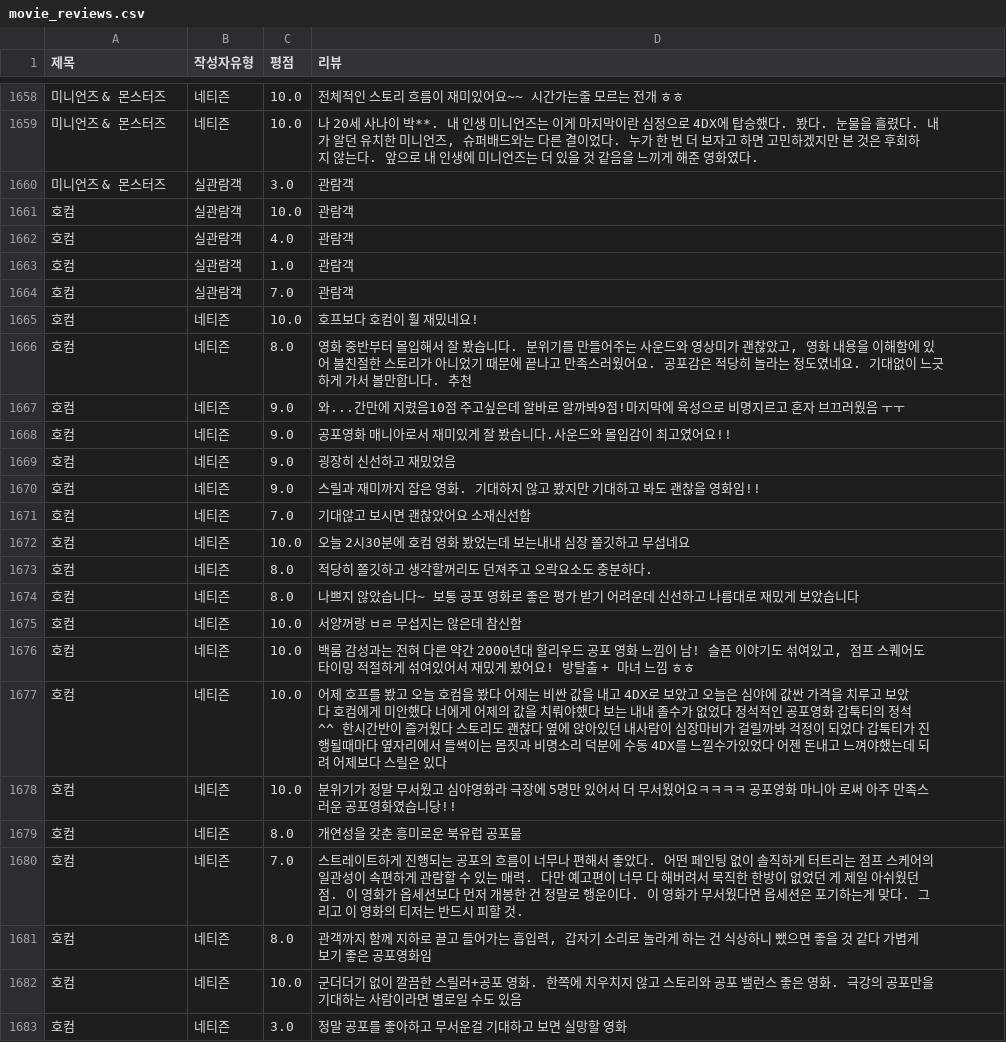
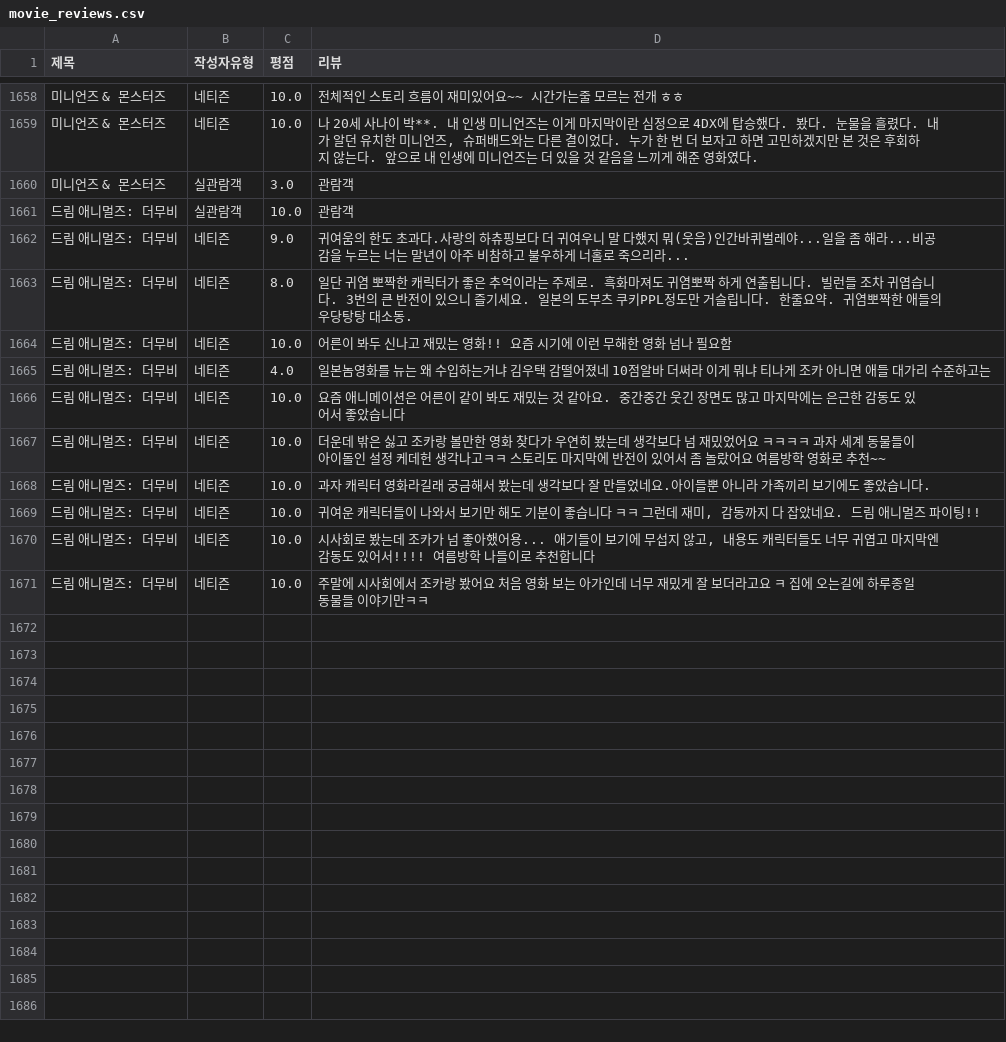
Before and after one commit to Sin-Yejun/movie-recommendation, a CSV file: src/db/movie_reviews.csv, drawn as a sheet; only a part is shown, gaps mark what is left out.

```diff
--- a/src/db/movie_reviews.csv
+++ b/src/db/movie_reviews.csv
@@ -1660,24 +1660,12 @@
 미니언즈 & 몬스터즈,실관람객,3.0,관람객
-호컴,실관람객,10.0,관람객
-호컴,실관람객,4.0,관람객
-호컴,실관람객,1.0,관람객
-호컴,실관람객,7.0,관람객
-호컴,네티즌,10.0,호프보다 호컴이 훨 재밌네요!
-호컴,네티즌,8.0,"영화 중반부터 몰입해서 잘 봤습니다. 분위기를 만들어주는 사운드와 영상미가 괜찮았고, 영화 내용을 이해함에 있어 불친절한 스토리가 아니었기 때문에 끝나고 만족스러웠어요. 공포감은 적당히 놀라는 정도였네요. 기대없이 느긋하게 가서 볼만합니다. 추천"
-호컴,네티즌,9.0,와...간만에 지렸음10점 주고싶은데 알바로 알까봐9점!마지막에 육성으로 비명지르고 혼자 브끄러웠음 ㅜㅜ
-호컴,네티즌,9.0,공포영화 매니아로서 재미있게 잘 봤습니다.사운드와 몰입감이 최고였어요!!
-호컴,네티즌,9.0,굉장히 신선하고 재밌었음
-호컴,네티즌,9.0,스릴과 재미까지 잡은 영화. 기대하지 않고 봤지만 기대하고 봐도 괜찮을 영화임!!
-호컴,네티즌,7.0,기대않고 보시면 괜찮았어요 소재신선함
-호컴,네티즌,10.0,오늘 2시30분에 호컴 영화 봤었는데 보는내내 심장 쫄깃하고 무섭네요
-호컴,네티즌,8.0,적당히 쫄깃하고 생각할꺼리도 던져주고 오락요소도 충분하다.
-호컴,네티즌,8.0,나쁘지 않았습니다~ 보통 공포 영화로 좋은 평가 받기 어려운데 신선하고 나름대로 재밌게 보았습니다
-호컴,네티즌,10.0,서양꺼랑 ㅂㄹ 무섭지는 않은데 참신함
-호컴,네티즌,10.0,"백룸 감성과는 전혀 다른 약간 2000년대 할리우드 공포 영화 느낌이 남! 슬픈 이야기도 섞여있고, 점프 스퀘어도 타이밍 적절하게 섞여있어서 재밌게 봤어요! 방탈출 + 마녀 느낌 ㅎㅎ"
-호컴,네티즌,10.0,어제 호프를 봤고 오늘 호컴을 봤다 어제는 비싼 값을 내고 4DX로 보았고 오늘은 심야에 값싼 가격을 치루고 보았다 호컴에게 미안했다 너에게 어제의 값을 치뤄야했다 보는 내내 졸수가 없었다 정석적인 공포영화 갑툭티의 정석^^ 한시간반이 즐거웠다 스토리도 괜찮다 옆에 앉아있던 내사람이 심장마비가 걸릴까봐 걱정이 되었다 갑툭티가 진행될때마다 옆자리에서 들썩이는 몸짓과 비명소리 덕분에 수동 4DX를 느낄수가있었다 어젠 돈내고 느껴야했는데 되려 어제보다 스릴은 있다
-호컴,네티즌,10.0,분위기가 정말 무서웠고 심야영화라 극장에 5명만 있어서 더 무서웠어요ㅋㅋㅋㅋ 공포영화 마니아 로써 아주 만족스러운 공포영화였습니당!!
-호컴,네티즌,8.0,개연성을 갖춘 흥미로운 북유럽 공포물
-호컴,네티즌,7.0,스트레이트하게 진행되는 공포의 흐름이 너무나 편해서 좋았다. 어떤 페인팅 없이 솔직하게 터트리는 점프 스케어의 일관성이 속편하게 관람할 수 있는 매력. 다만 예고편이 너무 다 해버려서 묵직한 한방이 없었던 게 제일 아쉬웠던 점. 이 영화가 옵세션보다 먼저 개봉한 건 정말로 행운이다. 이 영화가 무서웠다면 옵세션은 포기하는게 맞다. 그리고 이 영화의 티저는 반드시 피할 것.
-호컴,네티즌,8.0,"관객까지 함께 지하로 끌고 들어가는 흡입력, 갑자기 소리로 놀라게 하는 건 식상하니 뺐으면 좋을 것 같다 가볍게 보기 좋은 공포영화임"
-호컴,네티즌,10.0,군더더기 없이 깔끔한 스릴러+공포 영화. 한쪽에 치우치지 않고 스토리와 공포 밸런스 좋은 영화. 극강의 공포만을 기대하는 사람이라면 별로일 수도 있음
-호컴,네티즌,3.0,정말 공포를 좋아하고 무서운걸 기대하고 보면 실망할 영화
+드림 애니멀즈: 더무비,실관람객,10.0,관람객
+드림 애니멀즈: 더무비,네티즌,9.0,귀여움의 한도 초과다.사랑의 하츄핑보다 더 귀여우니 말 다했지 뭐(웃음)인간바퀴벌레야...일을 좀 해라...비공감을 누르는 너는 말년이 아주 비참하고 불우하게 너홀로 죽으리라...
+드림 애니멀즈: 더무비,네티즌,8.0,일단 귀염 뽀짝한 캐릭터가 좋은 추억이라는 주제로. 흑화마져도 귀염뽀짝 하게 연출됩니다. 빌런들 조차 귀엽습니다. 3번의 큰 반전이 있으니 즐기세요. 일본의 도부츠 쿠키PPL정도만 거슬립니다. 한줄요약. 귀염뽀짝한 애들의 우당탕탕 대소동.
+드림 애니멀즈: 더무비,네티즌,10.0,어른이 봐두 신나고 재밌는 영화!! 요즘 시기에 이런 무해한 영화 넘나 필요함
+드림 애니멀즈: 더무비,네티즌,4.0,일본놈영화를 뉴는 왜 수입하는거냐 김우택 감떨어졌네 10점알바 더써라 이게 뭐냐 티나게 조카 아니면 애들 대가리 수준하고는
+드림 애니멀즈: 더무비,네티즌,10.0,요즘 애니메이션은 어른이 같이 봐도 재밌는 것 같아요. 중간중간 웃긴 장면도 많고 마지막에는 은근한 감동도 있어서 좋았습니다
+드림 애니멀즈: 더무비,네티즌,10.0,더운데 밖은 싫고 조카랑 볼만한 영화 찾다가 우연히 봤는데 생각보다 넘 재밌었어요 ㅋㅋㅋㅋ 과자 세계 동물들이 아이돌인 설정 케데헌 생각나고ㅋㅋ 스토리도 마지막에 반전이 있어서 좀 놀랐어요 여름방학 영화로 추천~~
+드림 애니멀즈: 더무비,네티즌,10.0,과자 캐릭터 영화라길래 궁금해서 봤는데 생각보다 잘 만들었네요.아이들뿐 아니라 가족끼리 보기에도 좋았습니다.
+드림 애니멀즈: 더무비,네티즌,10.0,"귀여운 캐릭터들이 나와서 보기만 해도 기분이 좋습니다 ㅋㅋ 그런데 재미, 감동까지 다 잡았네요. 드림 애니멀즈 파이팅!!"
+드림 애니멀즈: 더무비,네티즌,10.0,"시사회로 봤는데 조카가 넘 좋아했어용... 애기들이 보기에 무섭지 않고, 내용도 캐릭터들도 너무 귀엽고 마지막엔 감동도 있어서!!!! 여름방학 나들이로 추천합니다"
+드림 애니멀즈: 더무비,네티즌,10.0,주말에 시사회에서 조카랑 봤어요 처음 영화 보는 아가인데 너무 재밌게 잘 보더라고요 ㅋ 집에 오는길에 하루종일 동물들 이야기만ㅋㅋ
```
Also changed, not shown: 3 other files.
